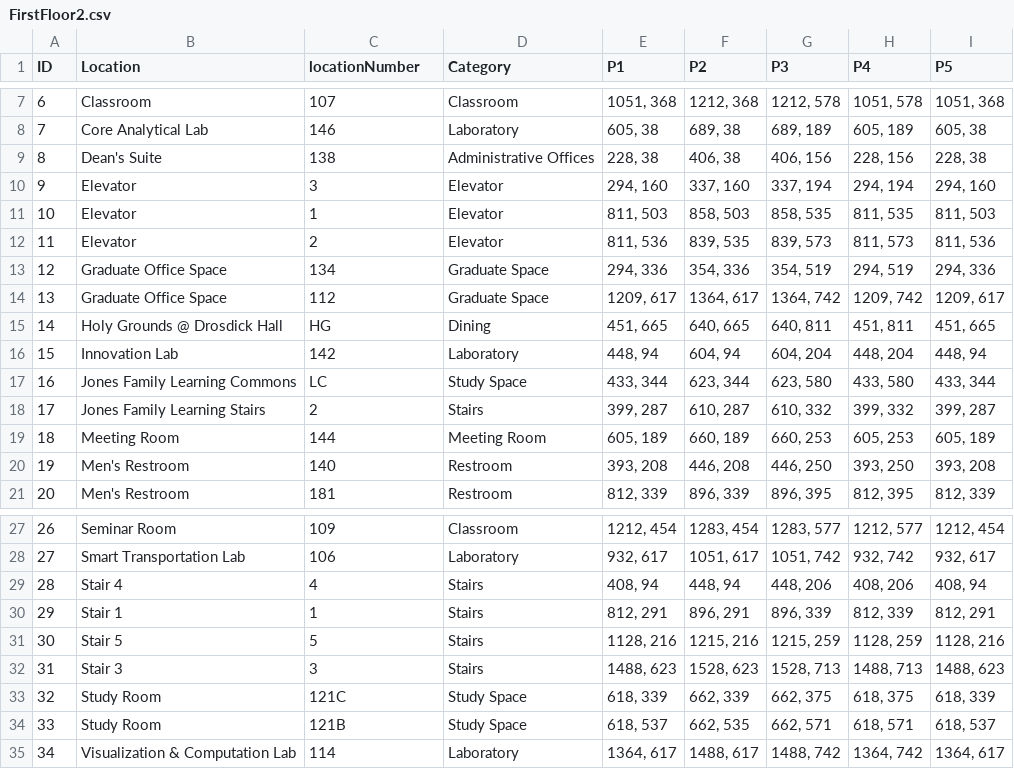
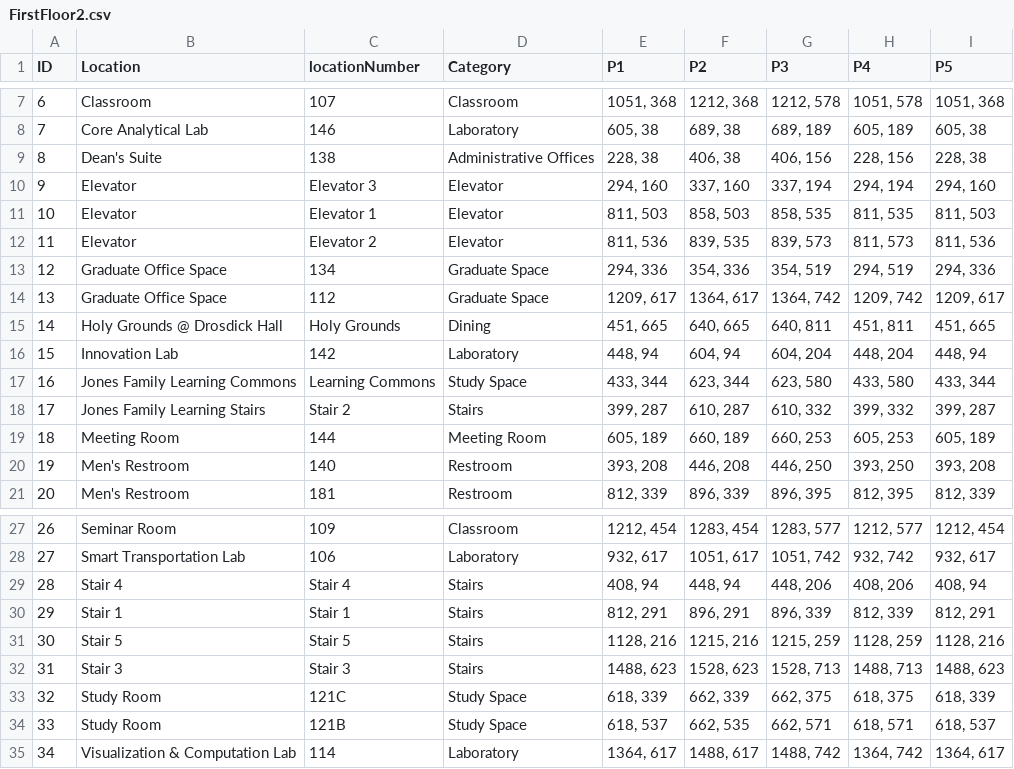
Before and after one commit to klindone-cloud/navDrosdick, a CSV file: public/data/FirstFloor2.csv, drawn as a sheet; only a part is shown, gaps mark what is left out.

```diff
--- a/public/data/FirstFloor2.csv
+++ b/public/data/FirstFloor2.csv
@@ -9,11 +9,11 @@ ID,Location,locationNumber,Category,P1,P2,P3,P4,P5
 8,Dean's Suite,138,Administrative Offices,"228, 38","406, 38","406, 156","228, 156","228, 38"
-9,Elevator,3,Elevator,"294, 160","337, 160","337, 194","294, 194","294, 160"
-10,Elevator,1,Elevator,"811, 503","858, 503","858, 535","811, 535","811, 503"
-11,Elevator,2,Elevator,"811, 536","839, 535","839, 573","811, 573","811, 536"
+9,Elevator,Elevator 3,Elevator,"294, 160","337, 160","337, 194","294, 194","294, 160"
+10,Elevator,Elevator 1,Elevator,"811, 503","858, 503","858, 535","811, 535","811, 503"
+11,Elevator,Elevator 2,Elevator,"811, 536","839, 535","839, 573","811, 573","811, 536"
 12,Graduate Office Space,134,Graduate Space,"294, 336","354, 336","354, 519","294, 519","294, 336"
 13,Graduate Office Space,112,Graduate Space,"1209, 617","1364, 617","1364, 742","1209, 742","1209, 617"
-14,Holy Grounds @ Drosdick Hall,HG,Dining,"451, 665","640, 665","640, 811","451, 811","451, 665"
+14,Holy Grounds @ Drosdick Hall,Holy Grounds,Dining,"451, 665","640, 665","640, 811","451, 811","451, 665"
 15,Innovation Lab,142,Laboratory,"448, 94","604, 94","604, 204","448, 204","448, 94"
-16,Jones Family Learning Commons,LC,Study Space,"433, 344","623, 344","623, 580","433, 580","433, 344"
-17,Jones Family Learning Stairs,2,Stairs,"399, 287","610, 287","610, 332","399, 332","399, 287"
+16,Jones Family Learning Commons,Learning Commons,Study Space,"433, 344","623, 344","623, 580","433, 580","433, 344"
+17,Jones Family Learning Stairs,Stair 2,Stairs,"399, 287","610, 287","610, 332","399, 332","399, 287"
 18,Meeting Room,144,Meeting Room,"605, 189","660, 189","660, 253","605, 253","605, 189"
@@ -28,6 +28,6 @@ ID,Location,locationNumber,Category,P1,P2,P3,P4,P5
 27,Smart Transportation Lab,106,Laboratory,"932, 617","1051, 617","1051, 742","932, 742","932, 617"
-28,Stair 4,4,Stairs,"408, 94","448, 94","448, 206","408, 206","408, 94"
-29,Stair 1,1,Stairs,"812, 291","896, 291","896, 339","812, 339","812, 291"
-30,Stair 5,5,Stairs,"1128, 216","1215, 216","1215, 259","1128, 259","1128, 216"
-31,Stair 3,3,Stairs,"1488, 623","1528, 623","1528, 713","1488, 713","1488, 623"
+28,Stair 4,Stair 4,Stairs,"408, 94","448, 94","448, 206","408, 206","408, 94"
+29,Stair 1,Stair 1,Stairs,"812, 291","896, 291","896, 339","812, 339","812, 291"
+30,Stair 5,Stair 5,Stairs,"1128, 216","1215, 216","1215, 259","1128, 259","1128, 216"
+31,Stair 3,Stair 3,Stairs,"1488, 623","1528, 623","1528, 713","1488, 713","1488, 623"
 32,Study Room,121C,Study Space,"618, 339","662, 339","662, 375","618, 375","618, 339"
```
Also changed, not shown: 9 other files.
